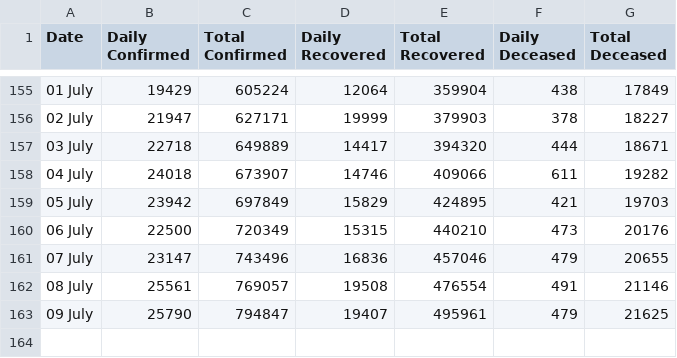
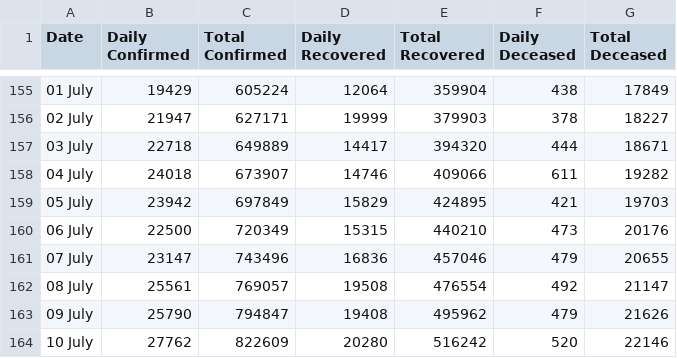
Before and after one commit to imdevskp/covid-19-india-data, a CSV file: nation_level_daily.csv, drawn as a sheet; only a part is shown, gaps mark what is left out.

```diff
--- a/nation_level_daily.csv
+++ b/nation_level_daily.csv
@@ -161,3 +161,4 @@ Date,Daily Confirmed,Total Confirmed,Daily Recovered,Total Recovered,Daily Decea
 07 July ,23147,743496,16836,457046,479,20655
-08 July ,25561,769057,19508,476554,491,21146
-09 July ,25790,794847,19407,495961,479,21625
+08 July ,25561,769057,19508,476554,492,21147
+09 July ,25790,794847,19408,495962,479,21626
+10 July ,27762,822609,20280,516242,520,22146
```
Also changed, not shown: district_level_latest.csv, state_level_daily.csv, 5 other files.
